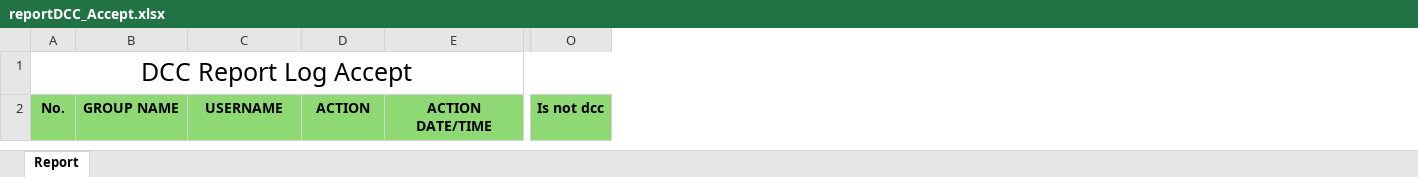
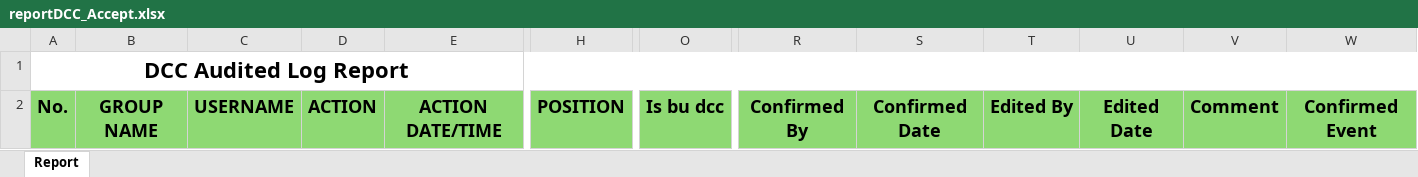
Before and after one commit to apichet06/DUC_DCC_LogAPI, an Excel workbook: DUC_DCC_LogAPI/Files/reportDCC_Accept.xlsx, sheet Report, drawn as a sheet; only a part is shown, gaps mark what is left out; values as stored, in another font and other column widths than the file's, no borders; removed rows and columns are numbered as before the commit, all else as after; the diff covers the shown part only; the diff names each change by its address in the sheet, - before the commit and + after, or states it on an @@ line.

```diff
--- a/DUC_DCC_LogAPI/Files/reportDCC_Accept.xlsx (sheet Report)
+++ b/DUC_DCC_LogAPI/Files/reportDCC_Accept.xlsx (sheet Report)
+column H, row 2: POSITION
-column O, row 2: Is not dcc
+column O, row 2: Is bu dcc
+column R, row 2: Confirmed By
+column S, row 2: Confirmed Date
+column T, row 2: Edited By
+column U, row 2: Edited Date
+column V, row 2: Comment
+column W, row 2: Confirmed Event
-A1: DCC Report Log Accept
+A1: DCC Audited Log Report
-A1 bold: off
+A1 bold: on, text size: smaller
@@ A2:E2 text size: larger @@
```
Also changed, not shown: 1 removed column and cell formats elsewhere in this sheet, DUC_DCC_LogAPI/Files/reportDCC.xlsx, DUC_DCC_LogAPI/Files/reportDCCSendMail.xlsx, 4 other files.
